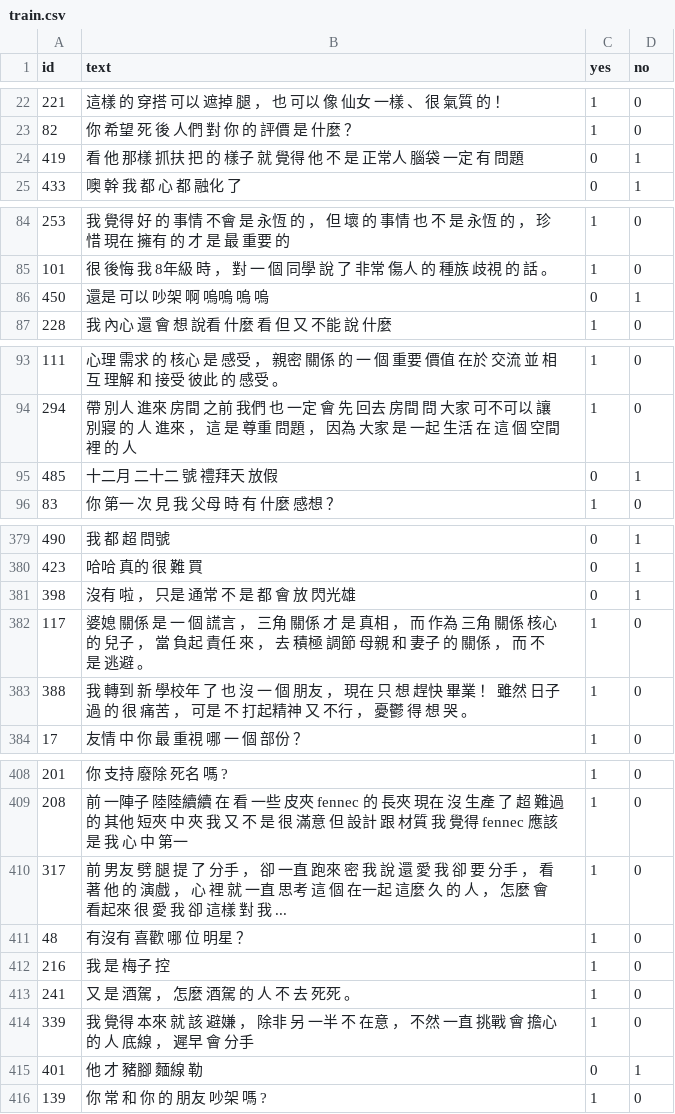
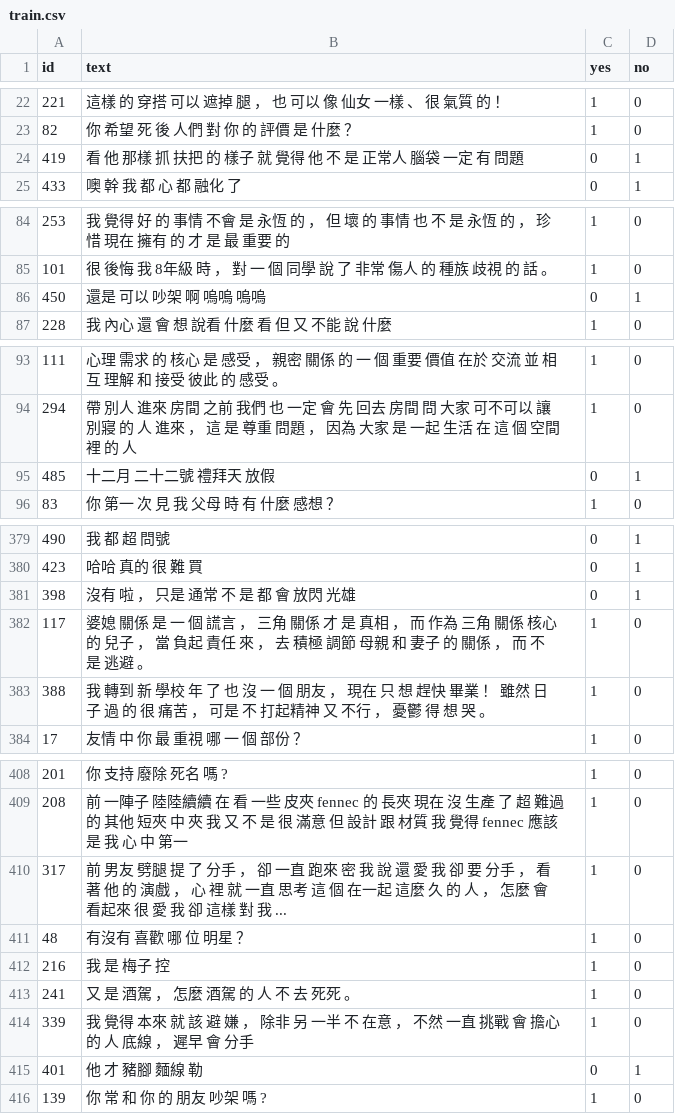
Before and after one commit to ttpss930141011/Project, a CSV file: two/data/train.csv, drawn as a sheet; only a part is shown, gaps mark what is left out; the diff covers the shown part only.

```diff
--- a/two/data/train.csv
+++ b/two/data/train.csv
@@ -24 +24 @@ id , text , yes , no
-419 , 看 他 那樣 抓扶 把 的 樣子 就 覺得 他 不 是 正常人 腦袋 一定 有 問題 , 0,1
+419,看 他 那樣 抓 扶把 的 樣子 就 覺得 他 不 是 正常人 腦袋 一定 有 問題 ,0,1
@@ -86 +86 @@ id , text , yes , no
-450 , 還是 可以 吵架 啊 嗚嗚 嗚 嗚 , 0,1
+450,還是 可以 吵架 啊 嗚嗚 嗚嗚 ,0,1
@@ -95 +95 @@ id , text , yes , no
-485 , 十二月 二十二 號 禮拜天 放假 , 0,1
+485,十二月 二十二號 禮拜天 放假 ,0,1
@@ -381 +381 @@ id , text , yes , no
-398 , 沒有 啦 ， 只是 通常 不 是 都 會 放 閃光雄 , 0,1
+398,沒有 啦 ， 只是 通常 不 是 都 會 放閃 光雄 ,0,1
@@ -383 +383 @@ id , text , yes , no
-388 , 我 轉到 新 學校年 了 也 沒 一 個 朋友 ， 現在 只 想 趕快 畢業 ！ 雖然 日子 過 的 很 痛苦 ， 可是 不 打起精神 又 不行 ， 憂鬱 得 想 哭 。 , 1,0
+388,我 轉到 新 學校 年 了 也 沒 一 個 朋友 ， 現在 只 想 趕快 畢業 ！ 雖然 日子 過 的 很 痛苦 ， 可是 不 打起精神 又 不行 ， 憂鬱 得 想 哭 。 ,1,0
@@ -410 +410 @@ id , text , yes , no
-317 , 前 男友 劈 腿 提 了 分手 ， 卻 一直 跑來 密 我 說 還 愛 我 卻 要 分手 ， 看 著 他 的 演戲 ， 心 裡 就 一直 思考 這 個 在一起 這麼 久 的 人 ， 怎麼 會 看起來 很 愛 我 卻 這樣 對 我 ... , 1,0
+317,前 男友 劈腿 提 了 分手 ， 卻 一直 跑來 密 我 說 還 愛 我 卻 要 分手 ， 看 著 他 的 演戲 ， 心 裡 就 一直 思考 這 個 在一起 這麼 久 的 人 ， 怎麼 會 看起來 很 愛 我 卻 這樣 對 我 ... ,1,0
@@ -414 +414 @@ id , text , yes , no
-339 , 我 覺得 本來 就 該 避嫌 ， 除非 另 一半 不 在意 ， 不然 一直 挑戰 會 擔心 的 人 底線 ， 遲早 會 分手 , 1,0
+339,我 覺得 本來 就 該 避 嫌 ， 除非 另 一半 不 在意 ， 不然 一直 挑戰 會 擔心 的 人 底線 ， 遲早 會 分手 ,1,0
```
Also changed, not shown: 19 edited cells elsewhere in this file, two/data/valid.csv.
